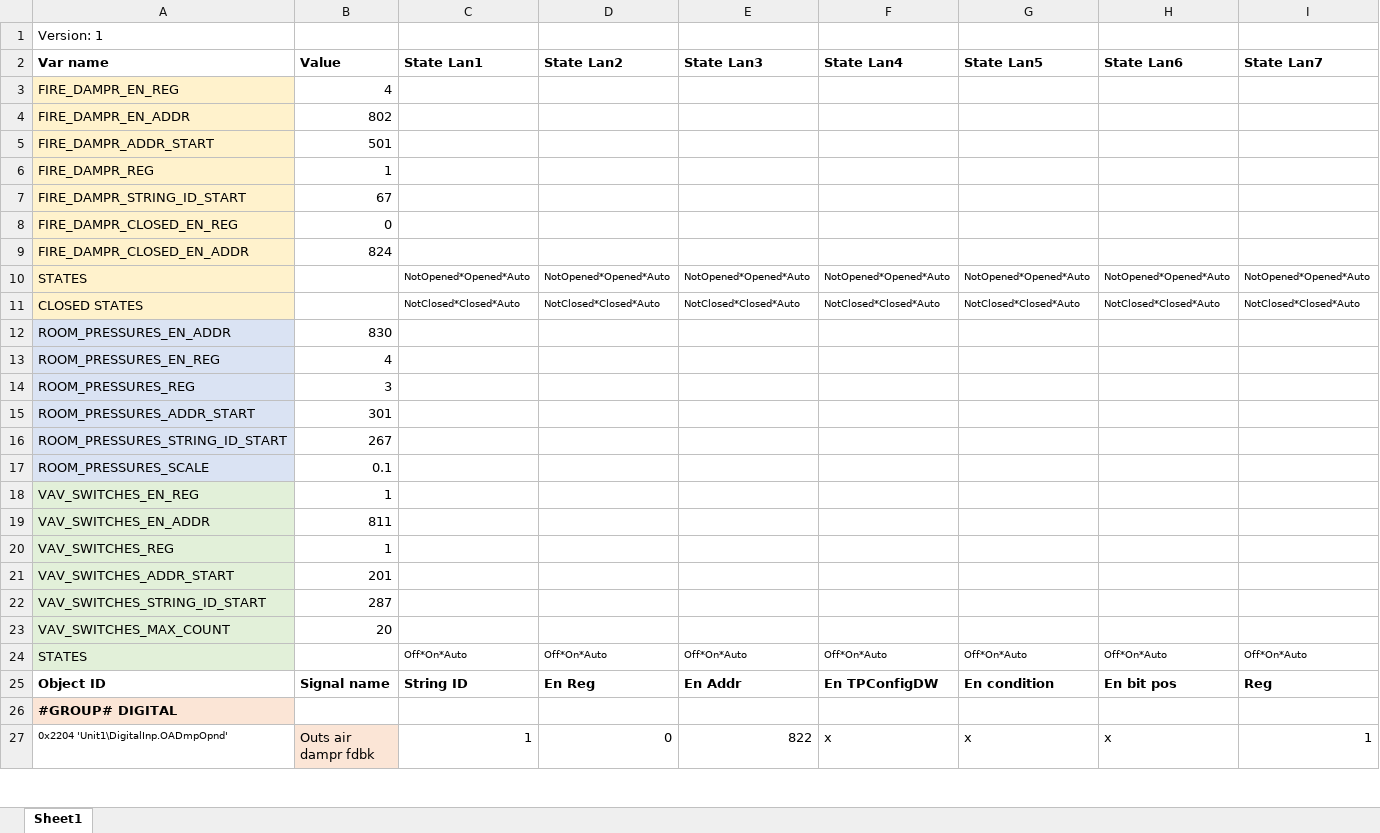
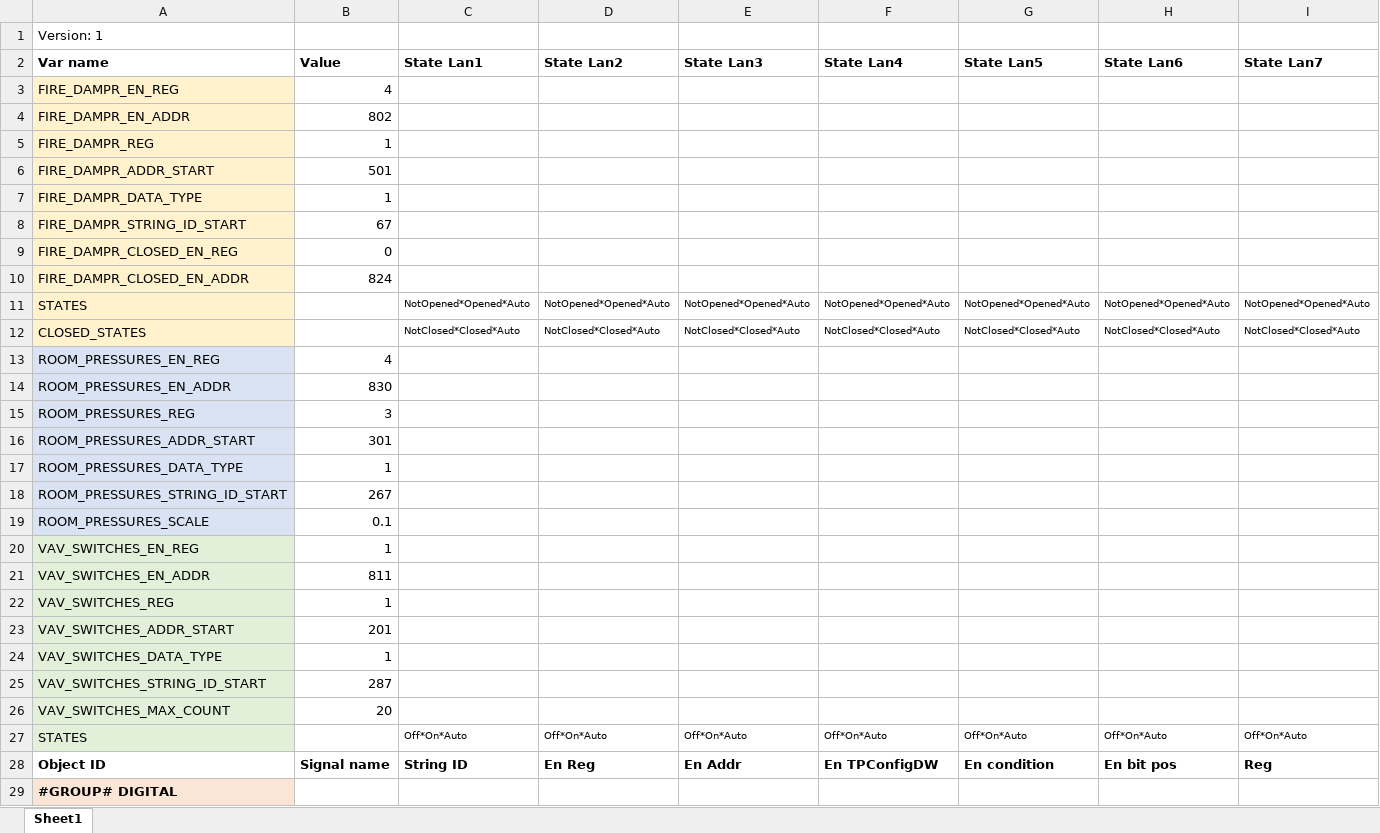
Before and after one commit to MaltarIvan/PROKLIMA_WEINTEK_Macro_Generator, an Excel workbook: Config Files/Inputs_V0.xlsx, sheet Sheet1, drawn as a sheet; only a part is shown; the shorter side is filled out with more unchanged rows; values as stored, in another font and other column widths than the file's, no borders; conditional formats not drawn; addresses are those after the commit; rows hold the shown columns only; the diff names each change by its address in the sheet, - before the commit and + after, or states it on an @@ line.

Commit message:
ConfigInputs done. ReadInputs generator started.

```diff
--- a/Config Files/Inputs_V0.xlsx (sheet Sheet1)
+++ b/Config Files/Inputs_V0.xlsx (sheet Sheet1)
+row 5: FIRE_DAMPR_REG | 1
-A7: FIRE_DAMPR_REG
+A7: FIRE_DAMPR_DATA_TYPE
-A12: CLOSED STATES
+A12: CLOSED_STATES
+row 17: ROOM_PRESSURES_DATA_TYPE | 1
+row 24: VAV_SWITCHES_DATA_TYPE | 1
```
Also changed, not shown: 28 other files.
